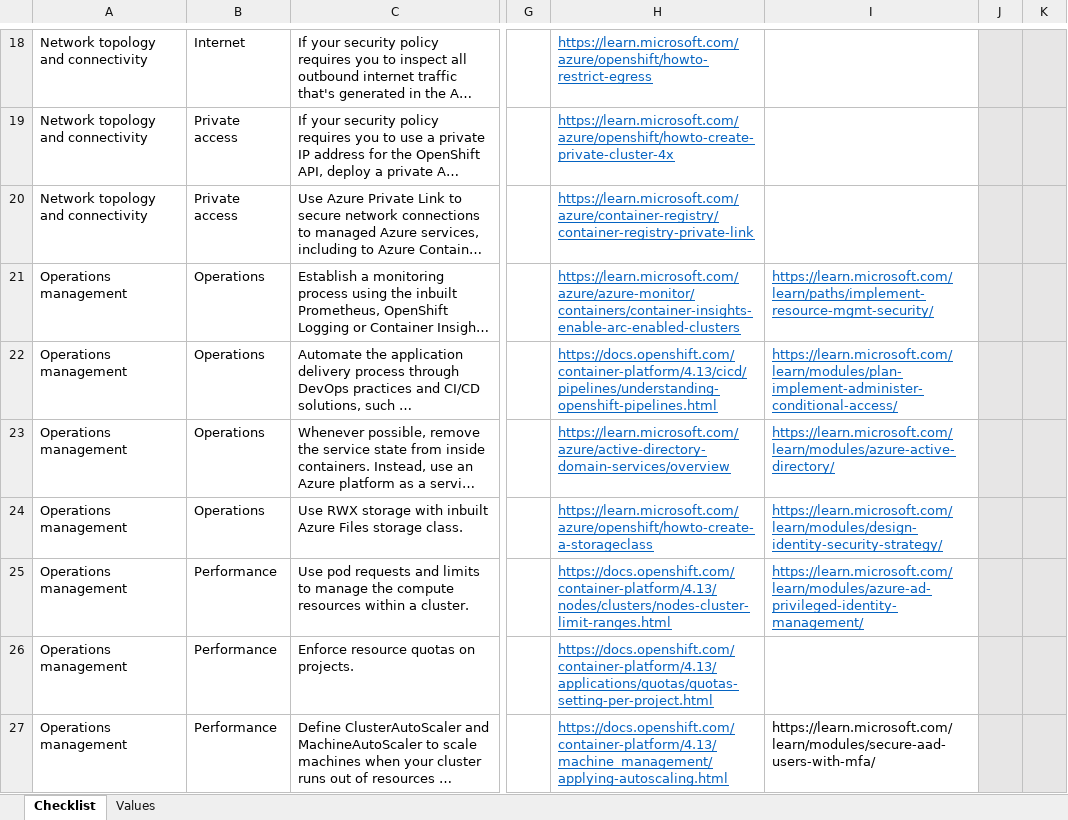
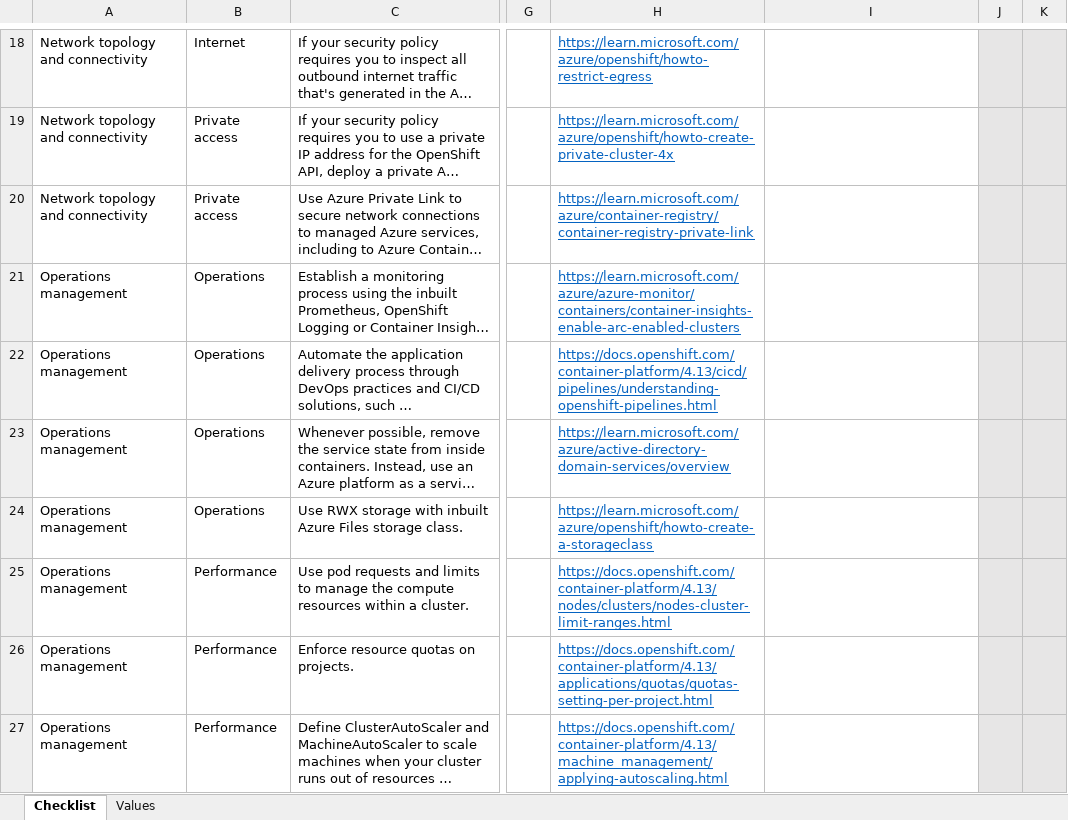
Before and after one commit to Azure/review-checklists, an Excel workbook: spreadsheet/macrofree/aro_checklist.en.xlsx, sheet Checklist, drawn as a sheet; only a part is shown, gaps mark what is left out; long unchanged cells end in …; values as stored, in another font and other column widths than the file's, no borders; conditional formats not drawn; the diff covers the shown part only; the diff names each change by its address in the sheet, - before the commit and + after, or states it on an @@ line.

```diff
--- a/spreadsheet/macrofree/aro_checklist.en.xlsx (sheet Checklist)
+++ b/spreadsheet/macrofree/aro_checklist.en.xlsx (sheet Checklist)
-I21: https://learn.microsoft.com/learn/paths/implement-resource-mgmt-security/
+I21: (empty)
-I22: https://learn.microsoft.com/learn/modules/plan-implement-administer-conditional-access/
+I22: (empty)
-I23: https://learn.microsoft.com/learn/modules/azure-active-directory/
+I23: (empty)
-I24: https://learn.microsoft.com/learn/modules/design-identity-security-strategy/
+I24: (empty)
-I25: https://learn.microsoft.com/learn/modules/azure-ad-privileged-identity-management/
+I25: (empty)
-I27: https://learn.microsoft.com/learn/modules/secure-aad-users-with-mfa/
+I27: (empty)
```
Also changed, not shown: 9 edited cells elsewhere in this sheet, spreadsheet/macrofree/aro_checklist.es.xlsx, spreadsheet/macrofree/aro_checklist.ja.xlsx, 13 other files.
